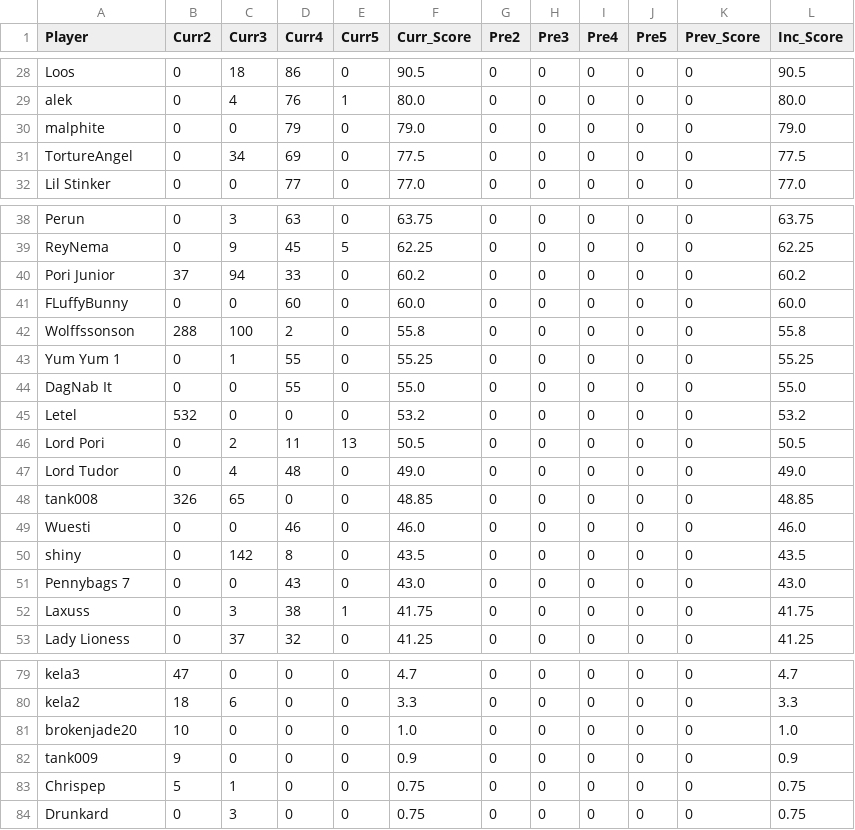
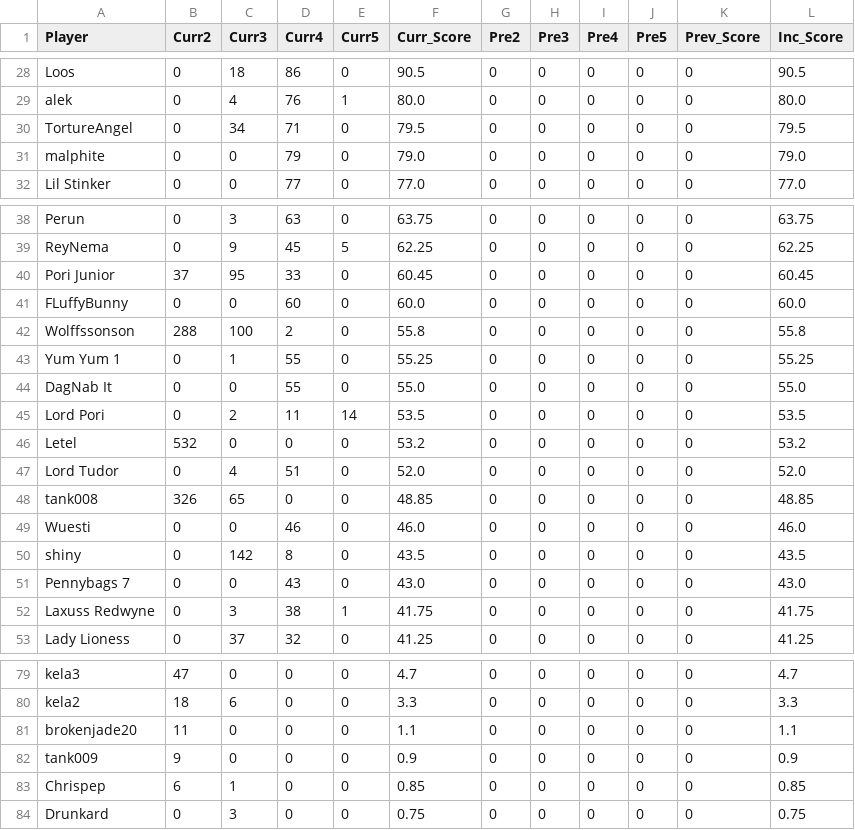
Before and after one commit to brokenjade3000/GOT_KsA, a CSV file: data/ksa-2022-05-01.csv, drawn as a sheet; only a part is shown, gaps mark what is left out; the diff covers the shown part only.

Commit message:
update_rebel_report

```diff
--- a/data/ksa-2022-05-01.csv
+++ b/data/ksa-2022-05-01.csv
@@ -29,4 +29,4 @@ Loos,0,18,86,0,90.5,0,0,0,0,0,90.5
 alek,0,4,76,1,80.0,0,0,0,0,0,80.0
+TortureAngel,0,34,71,0,79.5,0,0,0,0,0,79.5
 malphite,0,0,79,0,79.0,0,0,0,0,0,79.0
-TortureAngel,0,34,69,0,77.5,0,0,0,0,0,77.5
 Lil Stinker,0,0,77,0,77.0,0,0,0,0,0,77.0
@@ -39,3 +39,3 @@ Perun,0,3,63,0,63.75,0,0,0,0,0,63.75
 ReyNema,0,9,45,5,62.25,0,0,0,0,0,62.25
-Pori Junior,37,94,33,0,60.2,0,0,0,0,0,60.2
+Pori Junior,37,95,33,0,60.45,0,0,0,0,0,60.45
 FLuffyBunny,0,0,60,0,60.0,0,0,0,0,0,60.0
@@ -44,5 +44,5 @@ Yum Yum 1,0,1,55,0,55.25,0,0,0,0,0,55.25
 DagNab It,0,0,55,0,55.0,0,0,0,0,0,55.0
+Lord Pori,0,2,11,14,53.5,0,0,0,0,0,53.5
 Letel,532,0,0,0,53.2,0,0,0,0,0,53.2
-Lord Pori,0,2,11,13,50.5,0,0,0,0,0,50.5
-Lord Tudor,0,4,48,0,49.0,0,0,0,0,0,49.0
+Lord Tudor,0,4,51,0,52.0,0,0,0,0,0,52.0
 tank008,326,65,0,0,48.85,0,0,0,0,0,48.85
@@ -51,3 +51,3 @@ shiny,0,142,8,0,43.5,0,0,0,0,0,43.5
 Pennybags 7,0,0,43,0,43.0,0,0,0,0,0,43.0
-Laxuss,0,3,38,1,41.75,0,0,0,0,0,41.75
+Laxuss Redwyne,0,3,38,1,41.75,0,0,0,0,0,41.75
 Lady Lioness,0,37,32,0,41.25,0,0,0,0,0,41.25
@@ -80,5 +80,5 @@ kela3,47,0,0,0,4.7,0,0,0,0,0,4.7
 kela2,18,6,0,0,3.3,0,0,0,0,0,3.3
-brokenjade20,10,0,0,0,1.0,0,0,0,0,0,1.0
+brokenjade20,11,0,0,0,1.1,0,0,0,0,0,1.1
 tank009,9,0,0,0,0.9,0,0,0,0,0,0.9
-Chrispep,5,1,0,0,0.75,0,0,0,0,0,0.75
+Chrispep,6,1,0,0,0.85,0,0,0,0,0,0.85
 Drunkard,0,3,0,0,0.75,0,0,0,0,0,0.75
```
Also changed, not shown: 2 edited cells elsewhere in this file.
